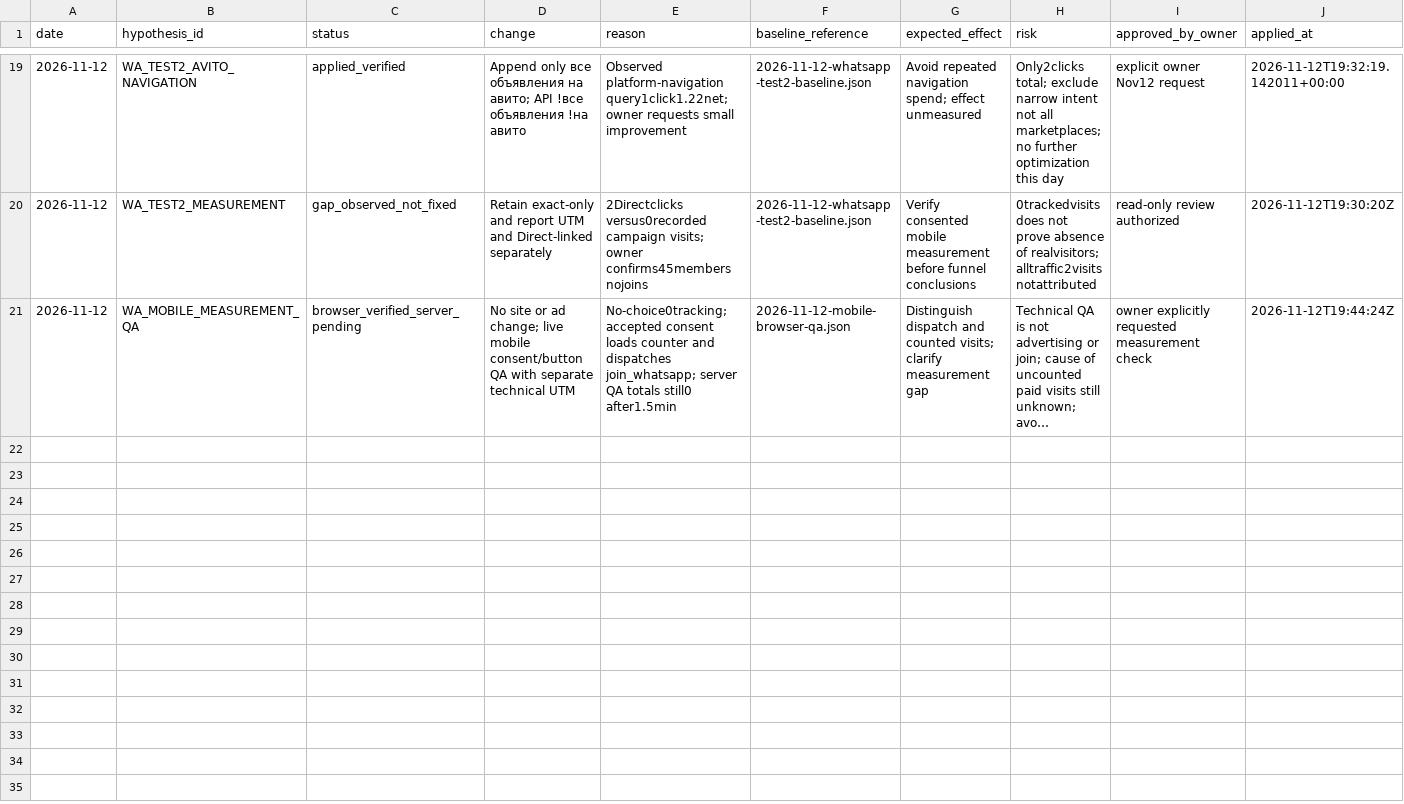
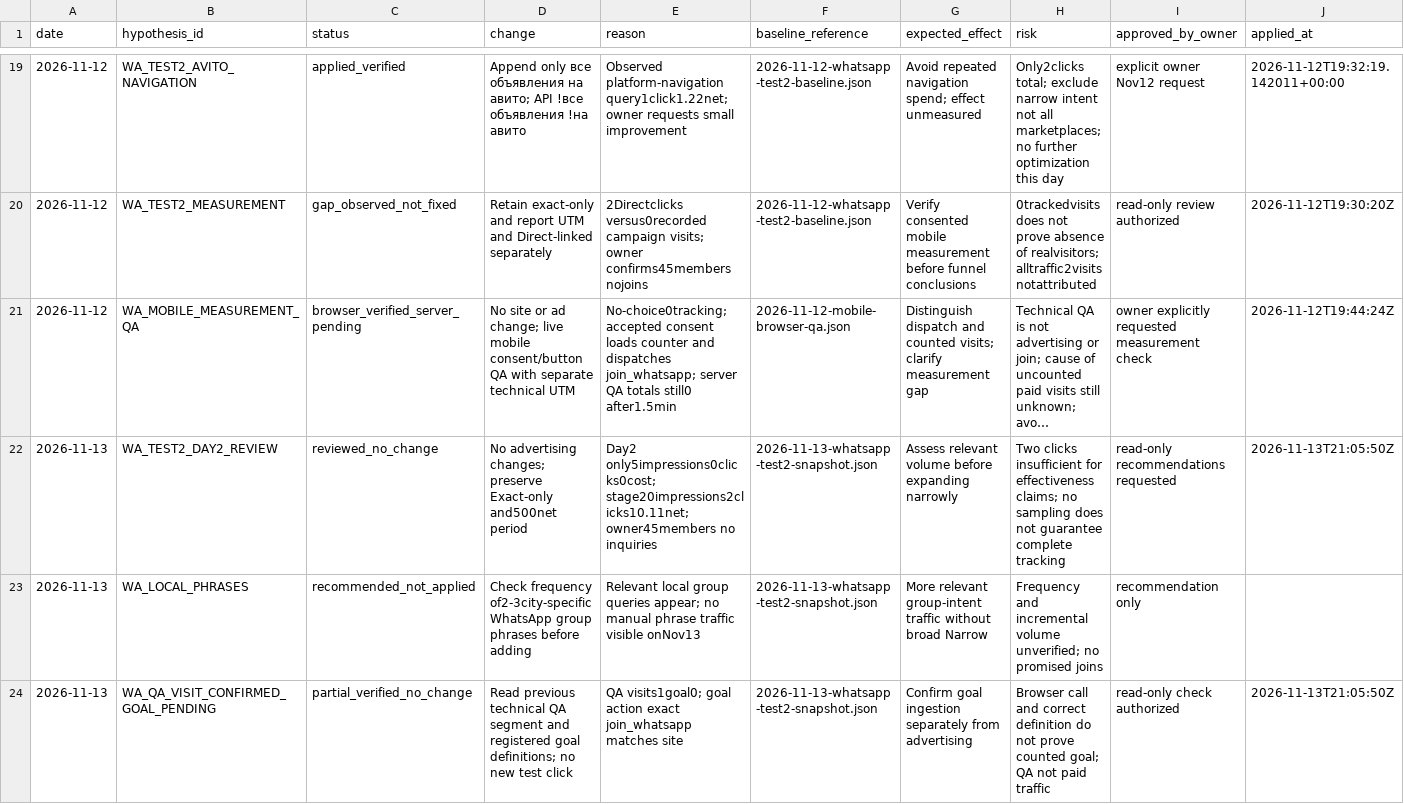
Before and after one commit to abdylzhelil/obyavleniya-dagestan, a CSV file: docs/marketing/campaign-optimization-log.csv, drawn as a sheet; only a part is shown, gaps mark what is left out; long unchanged cells end in …; rows hold the shown columns only; the diff names each change by its address in the sheet, - before the commit and + after, or states it on an @@ line.

Commit message:
docs: log low-volume findings, goal verification gap and proposed local phrases

```diff
--- a/docs/marketing/campaign-optimization-log.csv
+++ b/docs/marketing/campaign-optimization-log.csv
+row 22: 2026-11-13 | WA_TEST2_DAY2_REVIEW | reviewed_no_change | No advertising changes; preserve Exact-only and500net period | Day2 only5impressions0clicks0cost; stage20impressions2clicks10.11net; owner45members no inquiries | 2026-11-13-whatsapp-test2-snapshot.json | Assess relevant volume before expanding narrowly | Two clicks insufficient for effectiveness claims; no sampling does not guarantee complete tracking | read-only recommendations requested | 2026-11-13T21:05:50Z
+row 23: 2026-11-13 | WA_LOCAL_PHRASES | recommended_not_applied | Check frequency of2-3city-specific WhatsApp group phrases before adding | Relevant local group queries appear; no manual phrase traffic visible onNov13 | 2026-11-13-whatsapp-test2-snapshot.json | More relevant group-intent traffic without broad Narrow | Frequency and incremental volume unverified; no promised joins | recommendation only
+row 24: 2026-11-13 | WA_QA_VISIT_CONFIRMED_GOAL_PENDING | partial_verified_no_change | Read previous technical QA segment and registered goal definitions; no new test click | QA visits1goal0; goal action exact join_whatsapp matches site | 2026-11-13-whatsapp-test2-snapshot.json | Confirm goal ingestion separately from advertising | Browser call and correct definition do not prove counted goal; QA not paid traffic | read-only check authorized | 2026-11-13T21:05:50Z
```
